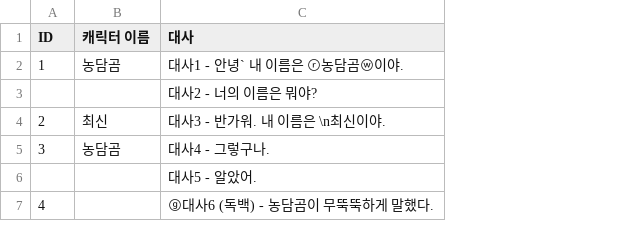
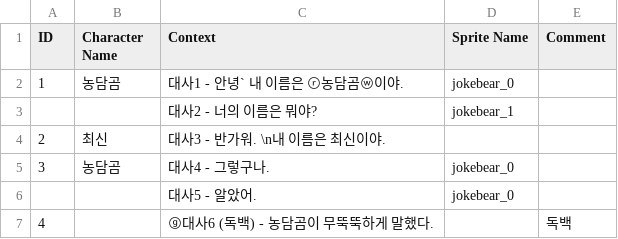
Before and after one commit to jupiter6676/Brandnew_Game, a CSV file: Untitled/BN_Project_2/Assets/Resources/dialogue_test_1.csv, drawn as a sheet; the diff names each change by its address in the sheet, - before the commit and + after, or states it on an @@ line.

```diff
--- a/Untitled/BN_Project_2/Assets/Resources/dialogue_test_1.csv
+++ b/Untitled/BN_Project_2/Assets/Resources/dialogue_test_1.csv
+column D (Sprite Name), rows 2-6: jokebear_0 | jokebear_1 |  | jokebear_0 | jokebear_0
+column E (Comment), row 7: 독백
-B1: 캐릭터 이름
+B1: Character Name
-C1: 대사
+C1: Context
-C4 (Context): 대사3 - 반가워. 내 이름은 \n최신이야.
+C4 (Context): 대사3 - 반가워. \n내 이름은 최신이야.
```
Also changed, not shown: 9 other files.
